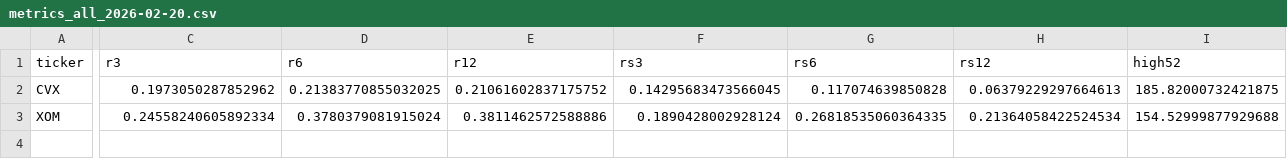
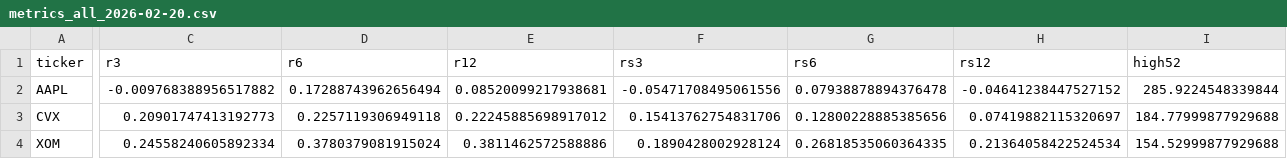
Before and after one commit to shirleybds36-sudo/jlaw_strong_stocks_list, a CSV file: daily_csv/metrics_all_2026-02-20.csv, drawn as a sheet; only a part is shown, gaps mark what is left out; addresses are those after the commit; rows hold the shown columns only; the diff covers the shown part only; the diff names each change by its address in the sheet, - before the commit and + after, or states it on an @@ line.

```diff
--- a/daily_csv/metrics_all_2026-02-20.csv
+++ b/daily_csv/metrics_all_2026-02-20.csv
+row 2: AAPL | -0.009768388956517882 | 0.17288743962656494 | 0.08520099217938681 | -0.05471708495061556 | 0.07938878894376478 | -0.04641238447527152 | 285.9224548339844
-C3 (r3): 0.1973050287852962
+C3 (r3): 0.20901747413192773
-D3 (r6): 0.21383770855032025
+D3 (r6): 0.2257119306949118
-E3 (r12): 0.21061602837175752
+E3 (r12): 0.22245885698917012
-F3 (rs3): 0.14295683473566045
+F3 (rs3): 0.15413762754831706
-G3 (rs6): 0.117074639850828
+G3 (rs6): 0.12800228885385656
-H3 (rs12): 0.06379229297664613
+H3 (rs12): 0.07419882115320697
-I3 (high52): 185.82000732421875
+I3 (high52): 184.77999877929688
```
Also changed, not shown: 6 edited cells elsewhere in this file, 1 other file.
